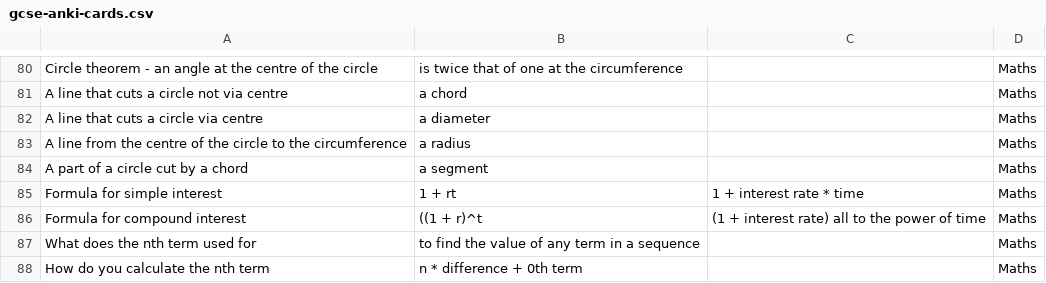
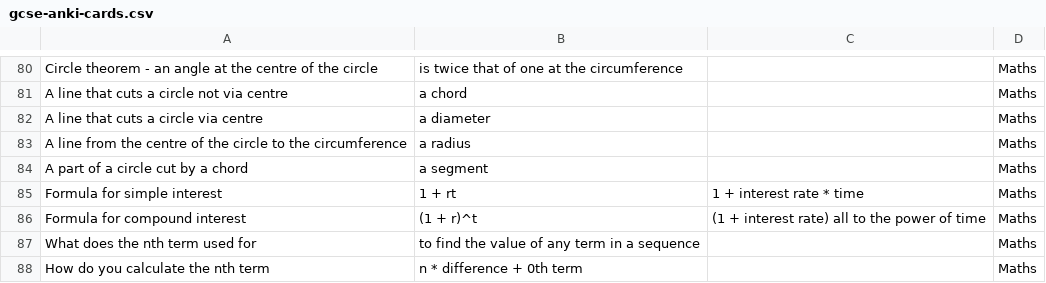
Before and after one commit to bobgreenshields/anki-flashcards, a CSV file: gcse-anki-cards.csv, drawn as a sheet; only a part is shown, gaps mark what is left out; the diff covers the shown part only.

```diff
--- a/gcse-anki-cards.csv
+++ b/gcse-anki-cards.csv
@@ -85,3 +85,3 @@ A part of a circle cut by a chord;a segment;;Maths
 Formula for simple interest;1 + rt;1 + interest rate * time;Maths
-Formula for compound interest;((1 + r)^t;(1 + interest rate) all to the power of time;Maths
+Formula for compound interest;(1 + r)^t;(1 + interest rate) all to the power of time;Maths
 What does the nth term used for;to find the value of any term in a sequence;;Maths
```
Also changed, not shown: 29 added rows elsewhere in this file.
